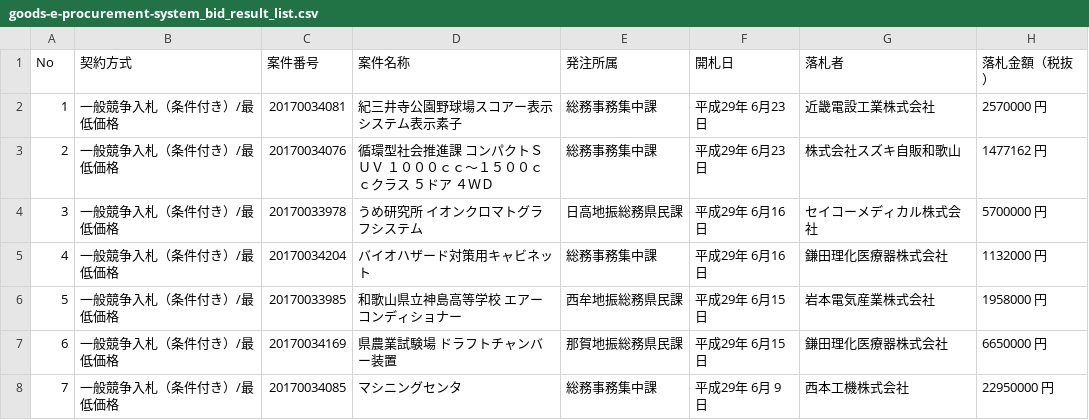
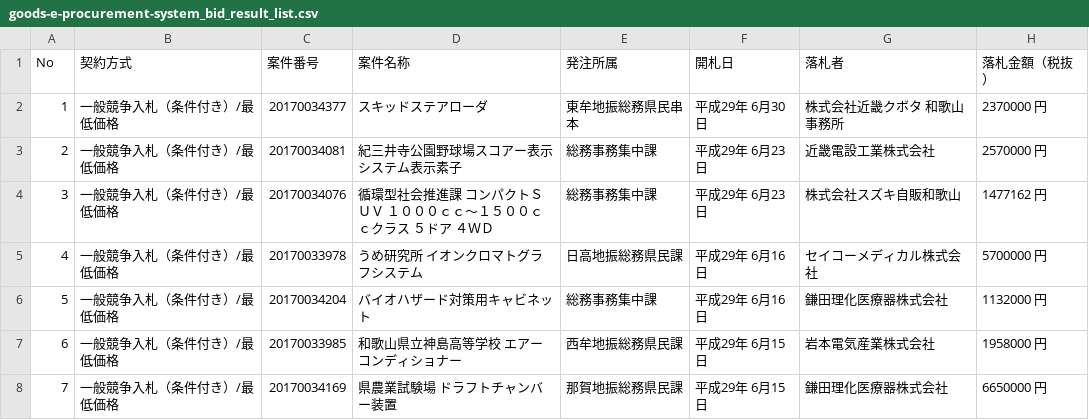
Before and after one commit to wakayama-pref-org/Goods-e-procurement-system_Bid_Result_List, a CSV file: csv/goods-e-procurement-system_bid_result_list.csv, drawn as a sheet; only a part is shown; the shorter side is filled out with more unchanged rows; addresses are those after the commit; the diff names each change by its address in the sheet, - before the commit and + after, or states it on an @@ line.

```diff
--- a/csv/goods-e-procurement-system_bid_result_list.csv
+++ b/csv/goods-e-procurement-system_bid_result_list.csv
+row 2: 1 | 一般競争入札（条件付き）/最低価格 | 20170034377 | スキッドステアローダ | 東牟地振総務県民串本 | 平成29年 6月30日 | 株式会社近畿クボタ 和歌山事務所 | 2370000 円
@@ column A (No) renumbered from row 3 down @@
```
Also changed, not shown: 1 other file.
